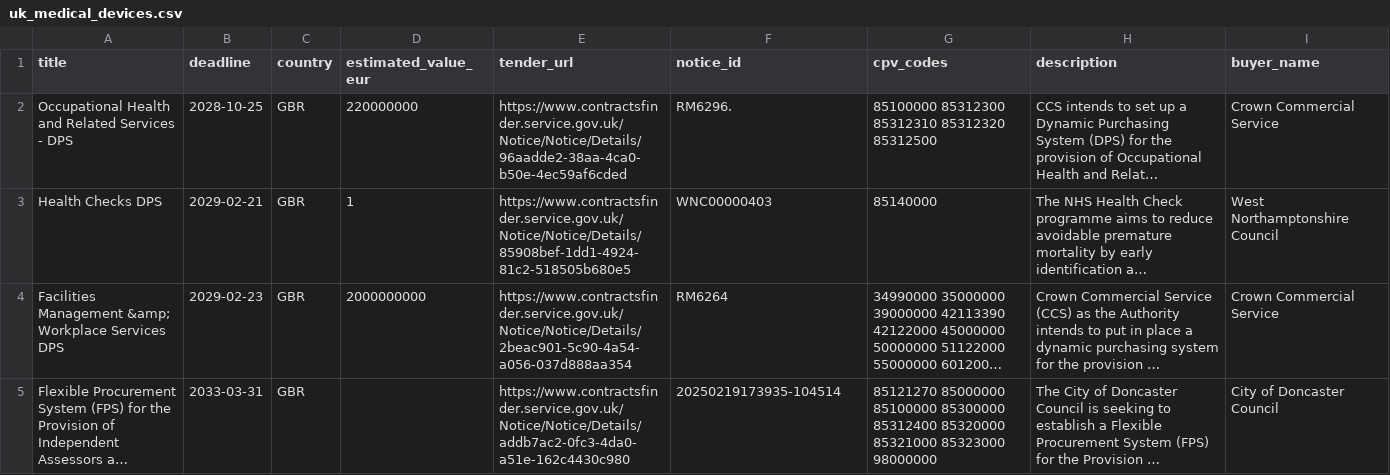
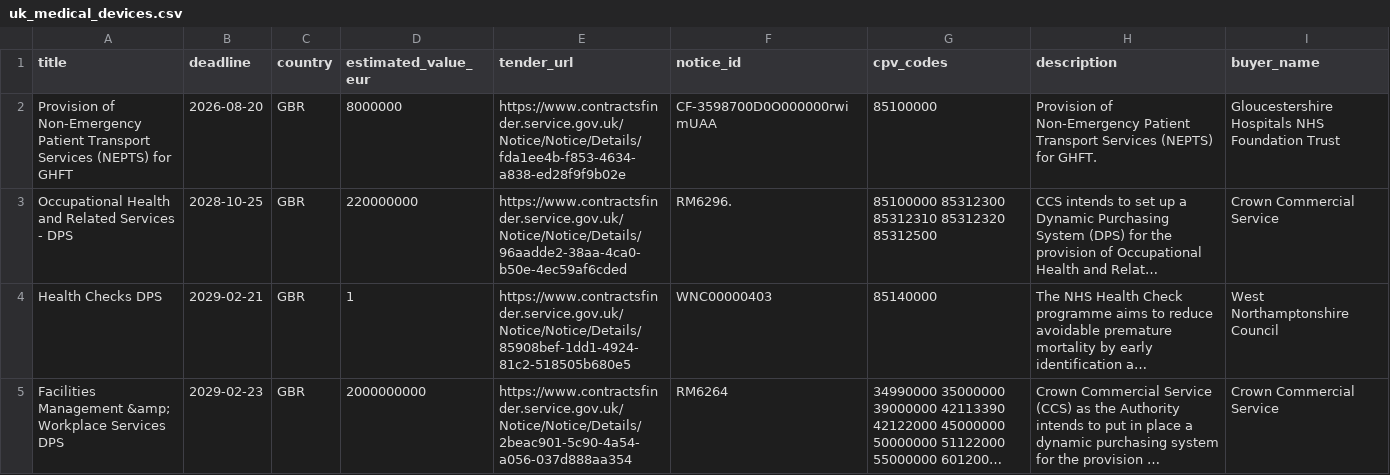
Before and after one commit to henryhall1993/ted-tender-monitor, a CSV file: results/uk_medical_devices.csv, drawn as a sheet; only a part is shown; the shorter side is filled out with more unchanged rows; long unchanged cells end in …; the diff names each change by its address in the sheet, - before the commit and + after, or states it on an @@ line.

```diff
--- a/results/uk_medical_devices.csv
+++ b/results/uk_medical_devices.csv
+row 2: Provision of Non-Emergency Patient Transport Services (NEPTS) for GHFT | 2026-08-20 | GBR | 8000000 | https://www.contractsfinder.service.gov.uk/Notice/Notice/Details/fda1ee4b-f853-4634-a838-ed28f9f9b02e | CF-3598700D0O000000rwimUAA | 85100000 | Provision of Non-Emergency Patient Transport Services (NEPTS) for GHFT. | Gloucestershire Hospitals NHS Foundation Trust
```
Also changed, not shown: results/scotland_medical_devices.csv, results/scotland_medical_devices_parsed.csv, 4 other files.
